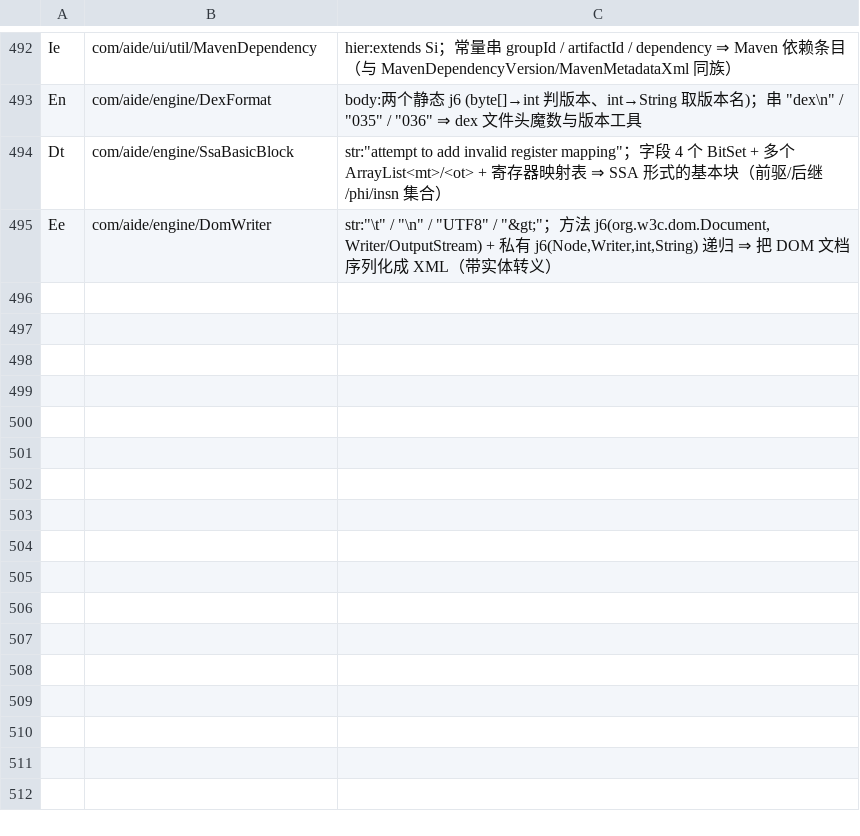
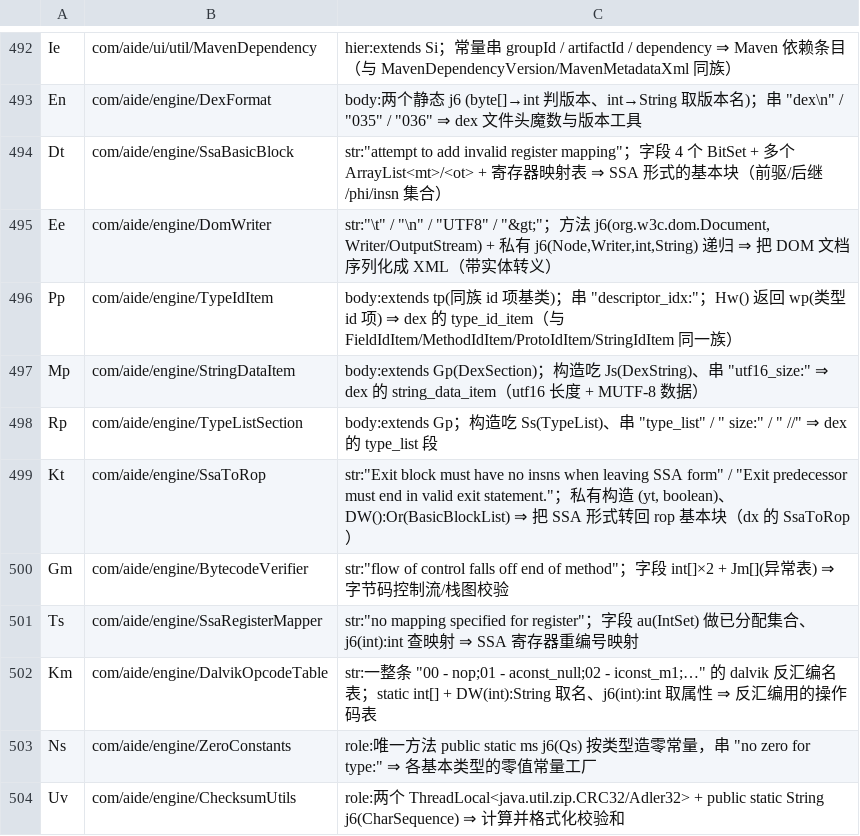
Before and after one commit to f401/MyAIDEProEnchanted, a TSV file: jobs/engine/class_map.tsv, drawn as a sheet; only a part is shown, gaps mark what is left out; the diff names each change by its address in the sheet, - before the commit and + after, or states it on an @@ line.

Commit message:
一轮 9 类：Pp→TypeIdItem、Mp→StringDataItem、Rp→TypeListSection（dex id/数据项族）、Kt→SsaToRop、Ts→SsaRegisterMapper、Gm→BytecodeVerifier、Km→DalvikOpcodeTable、Ns→ZeroConstants、Uv→ChecksumUtils

```diff
--- a/jobs/engine/class_map.tsv
+++ b/jobs/engine/class_map.tsv
+row 496: Pp | com/aide/engine/TypeIdItem | body:extends tp(同族 id 项基类)；串 "descriptor_idx:"；Hw() 返回 wp(类型 id 项) ⇒ dex 的 type_id_item（与 FieldIdItem/MethodIdItem/ProtoIdItem/StringIdItem 同一族）
+row 497: Mp | com/aide/engine/StringDataItem | body:extends Gp(DexSection)；构造吃 Js(DexString)、串 "utf16_size:" ⇒ dex 的 string_data_item（utf16 长度 + MUTF-8 数据）
+row 498: Rp | com/aide/engine/TypeListSection | body:extends Gp；构造吃 Ss(TypeList)、串 "type_list" / " size:" / " //" ⇒ dex 的 type_list 段
+row 499: Kt | com/aide/engine/SsaToRop | str:"Exit block must have no insns when leaving SSA form" / "Exit predecessor must end in valid exit statement."；私有构造 (yt, boolean)、DW():Or(BasicBlockList) ⇒ 把 SSA 形式转回 rop 基本块（dx 的 SsaToRop）
+row 500: Gm | com/aide/engine/BytecodeVerifier | str:"flow of control falls off end of method"；字段 int[]×2 + Jm[](异常表) ⇒ 字节码控制流/栈图校验
+row 501: Ts | com/aide/engine/SsaRegisterMapper | str:"no mapping specified for register"；字段 au(IntSet) 做已分配集合、j6(int):int 查映射 ⇒ SSA 寄存器重编号映射
+row 502: Km | com/aide/engine/DalvikOpcodeTable | str:一整条 "00 - nop;01 - aconst_null;02 - iconst_m1;…" 的 dalvik 反汇编名表；static int[] + DW(int):String 取名、j6(int):int 取属性 ⇒ 反汇编用的操作码表
+row 503: Ns | com/aide/engine/ZeroConstants | role:唯一方法 public static ms j6(Qs) 按类型造零常量，串 "no zero for type:" ⇒ 各基本类型的零值常量工厂
+row 504: Uv | com/aide/engine/ChecksumUtils | role:两个 ThreadLocal<java.util.zip.CRC32/Adler32> + public static String j6(CharSequence) ⇒ 计算并格式化校验和
```
Also changed, not shown: jobs/engine/comments.tsv, 3 other files.
